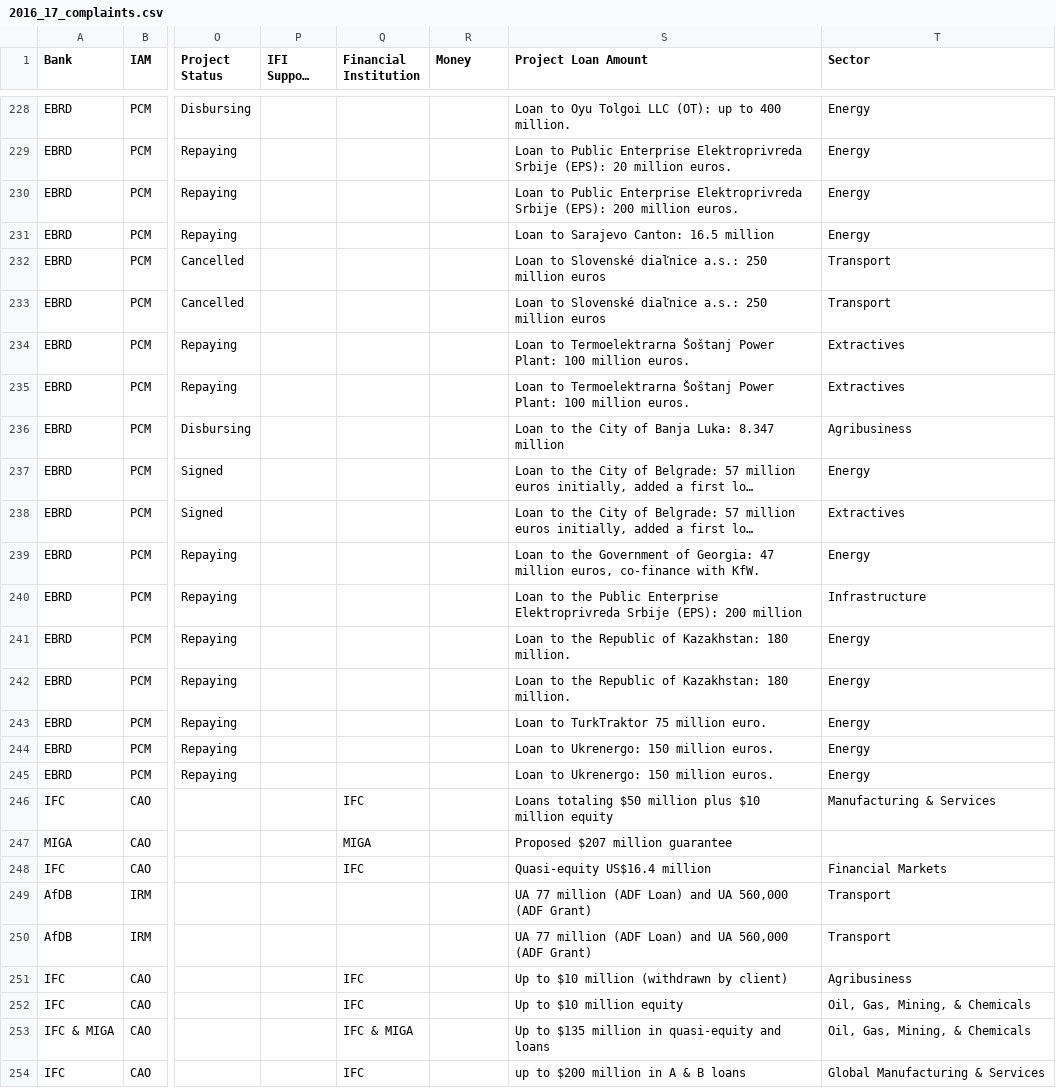
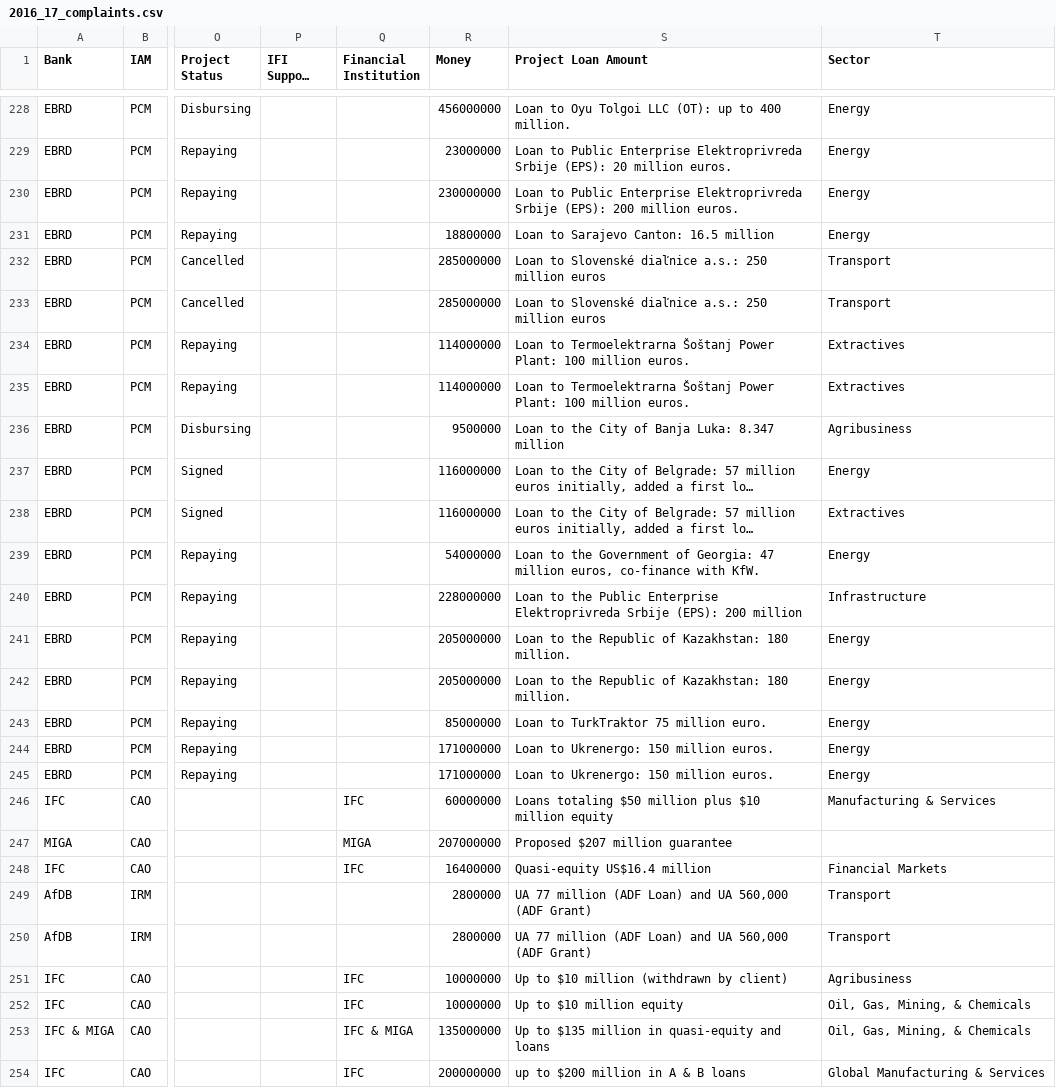
Before and after one commit to kngoledge/Risk-profile-prediction, a CSV file: organized/2016_17_complaints.csv, drawn as a sheet; only a part is shown, gaps mark what is left out; long unchanged cells end in …; the diff covers the shown part only; the diff names each change by its address in the sheet, - before the commit and + after, or states it on an @@ line.

```diff
--- a/organized/2016_17_complaints.csv
+++ b/organized/2016_17_complaints.csv
-R228 (Money): (empty)
+R228 (Money): 456000000
-R229 (Money): (empty)
+R229 (Money): 23000000
-R230 (Money): (empty)
+R230 (Money): 230000000
-R231 (Money): (empty)
+R231 (Money): 18800000
-R232:R233 (Money): (empty)
+R232:R233 (Money): 285000000
-R234:R235 (Money): (empty)
+R234:R235 (Money): 114000000
-R236 (Money): (empty)
+R236 (Money): 9500000
-R237:R238 (Money): (empty)
+R237:R238 (Money): 116000000
-R239 (Money): (empty)
+R239 (Money): 54000000
-R240 (Money): (empty)
+R240 (Money): 228000000
-R241:R242 (Money): (empty)
+R241:R242 (Money): 205000000
-R243 (Money): (empty)
+R243 (Money): 85000000
-R244:R245 (Money): (empty)
+R244:R245 (Money): 171000000
-R246 (Money): (empty)
+R246 (Money): 60000000
-R247 (Money): (empty)
+R247 (Money): 207000000
-R248 (Money): (empty)
+R248 (Money): 16400000
-R249:R250 (Money): (empty)
+R249:R250 (Money): 2800000
-R251:R252 (Money): (empty)
+R251:R252 (Money): 10000000
-R253 (Money): (empty)
+R253 (Money): 135000000
-R254 (Money): (empty)
+R254 (Money): 200000000
```
Also changed, not shown: 104 edited cells elsewhere in this file.
